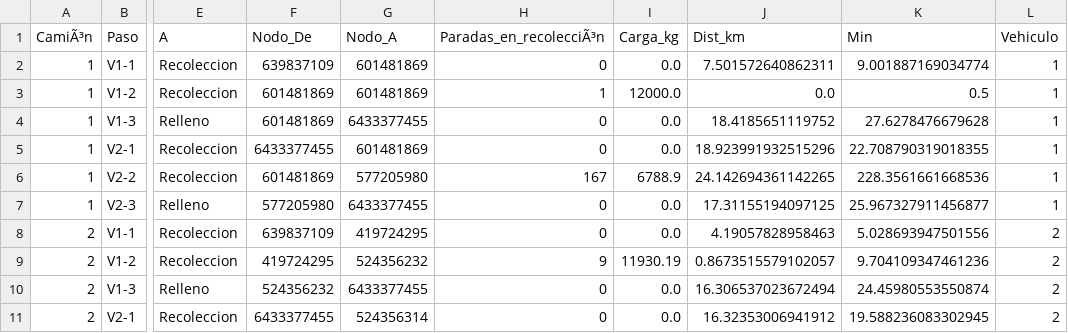
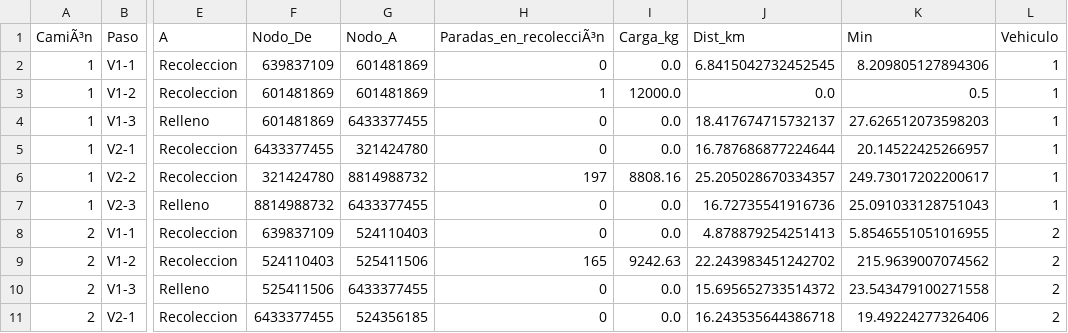
Before and after one commit to JartzDz/ProyectoRecolectores, a CSV file: bitacora_macro_tramos.csv, drawn as a sheet; only a part is shown, gaps mark what is left out; the diff covers the shown part only; the diff names each change by its address in the sheet, - before the commit and + after, or states it on an @@ line.

```diff
--- a/bitacora_macro_tramos.csv
+++ b/bitacora_macro_tramos.csv
-J2 (Dist_km): 7.501572640862311
+J2 (Dist_km): 6.8415042732452545
-K2 (Min): 9.001887169034774
+K2 (Min): 8.209805127894306
-J4 (Dist_km): 18.4185651119752
+J4 (Dist_km): 18.417674715732137
-K4 (Min): 27.6278476679628
+K4 (Min): 27.626512073598203
-G5 (Nodo_A): 601481869
+G5 (Nodo_A): 321424780
-J5 (Dist_km): 18.923991932515296
+J5 (Dist_km): 16.787686877224644
-K5 (Min): 22.708790319018355
+K5 (Min): 20.14522425266957
-F6 (Nodo_De): 601481869
+F6 (Nodo_De): 321424780
-G6 (Nodo_A): 577205980
+G6 (Nodo_A): 8814988732
-H6 (Paradas_en_recolecciÃ³n): 167
+H6 (Paradas_en_recolecciÃ³n): 197
-I6 (Carga_kg): 6788.9
+I6 (Carga_kg): 8808.16
-J6 (Dist_km): 24.142694361142265
+J6 (Dist_km): 25.205028670334357
-K6 (Min): 228.3561661668536
+K6 (Min): 249.73017202200617
-F7 (Nodo_De): 577205980
+F7 (Nodo_De): 8814988732
-J7 (Dist_km): 17.31155194097125
+J7 (Dist_km): 16.72735541916736
-K7 (Min): 25.967327911456877
+K7 (Min): 25.091033128751043
-G8 (Nodo_A): 419724295
+G8 (Nodo_A): 524110403
-J8 (Dist_km): 4.19057828958463
+J8 (Dist_km): 4.878879254251413
-K8 (Min): 5.028693947501556
+K8 (Min): 5.8546551051016955
-F9 (Nodo_De): 419724295
+F9 (Nodo_De): 524110403
-G9 (Nodo_A): 524356232
+G9 (Nodo_A): 525411506
-H9 (Paradas_en_recolecciÃ³n): 9
+H9 (Paradas_en_recolecciÃ³n): 165
-I9 (Carga_kg): 11930.19
+I9 (Carga_kg): 9242.63
-J9 (Dist_km): 0.8673515579102057
+J9 (Dist_km): 22.243983451242702
-K9 (Min): 9.704109347461236
+K9 (Min): 215.9639007074562
-F10 (Nodo_De): 524356232
+F10 (Nodo_De): 525411506
-J10 (Dist_km): 16.306537023672494
+J10 (Dist_km): 15.695652733514372
-K10 (Min): 24.45980553550874
+K10 (Min): 23.543479100271558
-G11 (Nodo_A): 524356314
+G11 (Nodo_A): 524356185
-J11 (Dist_km): 16.32353006941912
+J11 (Dist_km): 16.243535644386718
-K11 (Min): 19.588236083302945
+K11 (Min): 19.49224277326406
```
Also changed, not shown: 2 added rows, 5 removed rows and 39 edited cells elsewhere in this file, comparacion_algoritmos.csv, comparacion_operativa.csv, 23 other files.
